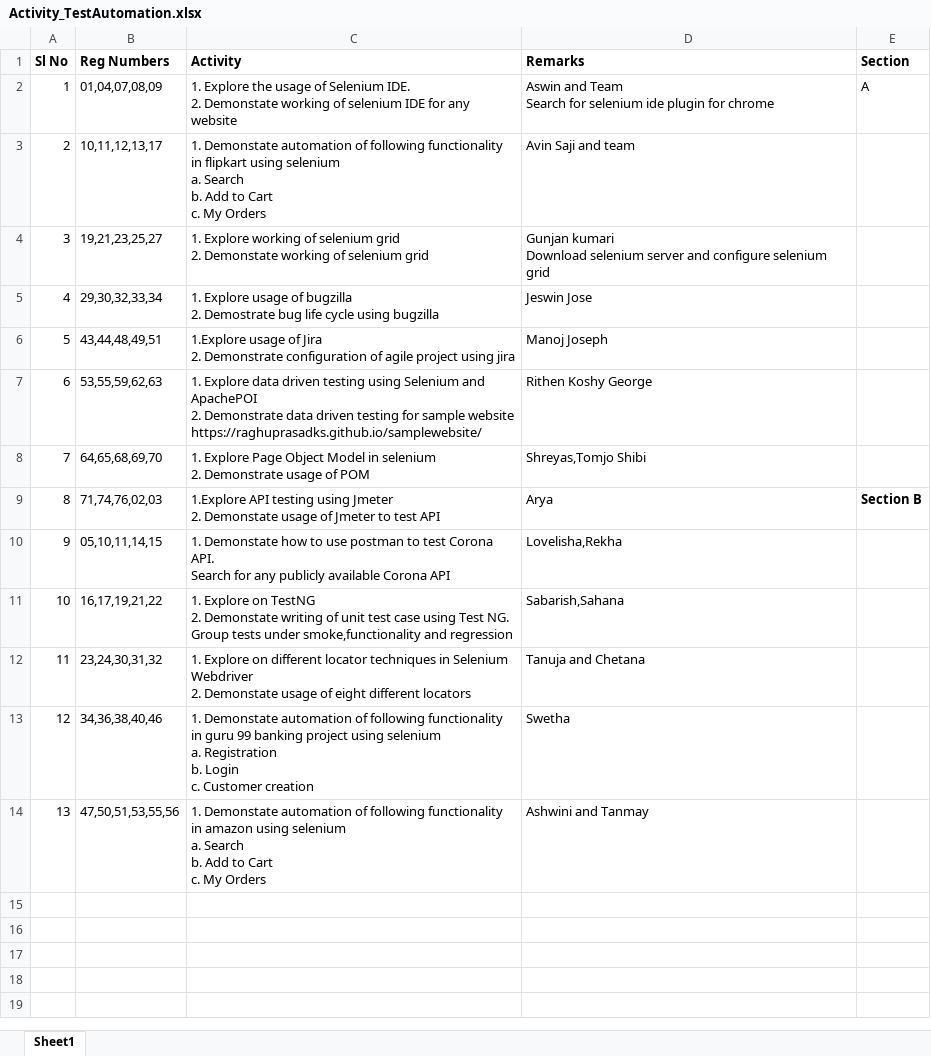
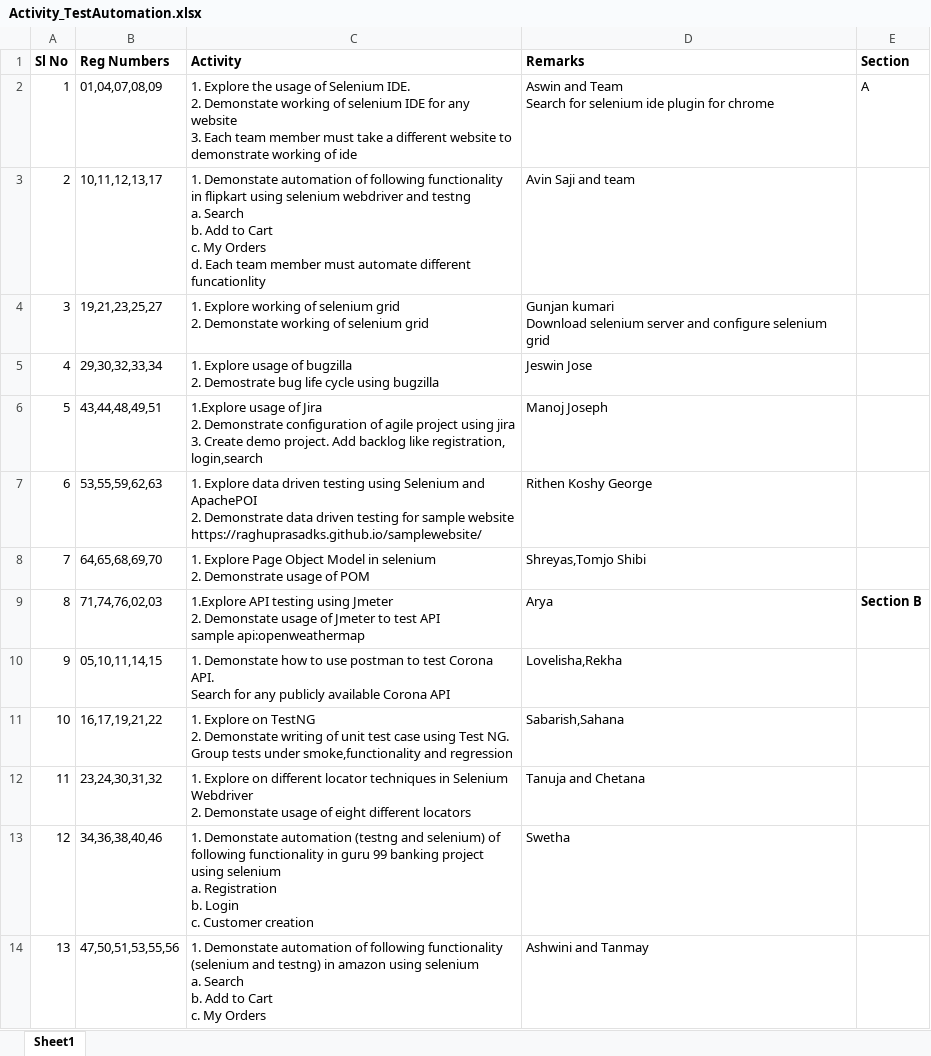
Before and after one commit to raghuprasadks/softwaretestingjan2024, an Excel workbook: Activity_TestAutomation.xlsx, sheet Sheet1, drawn as a sheet; values as stored, in another font and other column widths than the file's, no borders; ↵ is a line break in a cell; the diff names each change by its address in the sheet, - before the commit and + after, or states it on an @@ line.

```diff
--- a/Activity_TestAutomation.xlsx (sheet Sheet1)
+++ b/Activity_TestAutomation.xlsx (sheet Sheet1)
-C2 (Activity): …any website
+C2 (Activity): …any website ↵ 3. Each team member must take a different website to demonstrate working of ide
-C3 (Activity): …using selenium ↵ a. Search ↵ b. Add to Cart ↵ c. My Orders
+C3 (Activity): …using selenium webdriver and testng ↵ a. Search ↵ b. Add to Cart ↵ c. My Orders ↵ d. Each team member must automate different funcationlity
-C6 (Activity): …using jira
+C6 (Activity): …using jira ↵ 3. Create demo project. Add backlog like registration, ↵ login,search
-C9 (Activity): …test API
+C9 (Activity): …test API ↵ sample api:openweathermap
-C13 (Activity): …Demonstate automation of following…
+C13 (Activity): …Demonstate automation (testng and selenium) of following…
-C14 (Activity): …following functionality in amazon…
+C14 (Activity): …following functionality (selenium and testng) in amazon…
```
Also changed, not shown: 3 other files.
